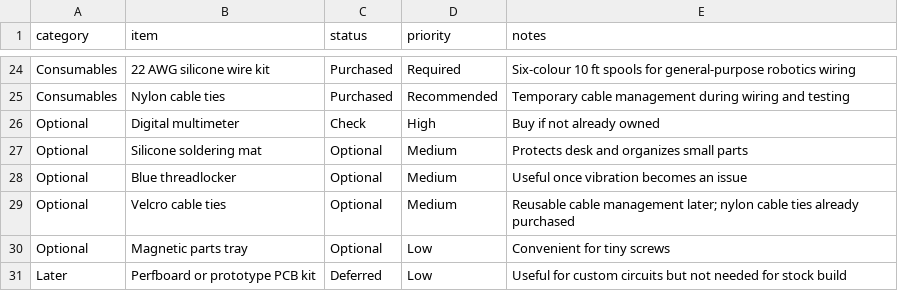
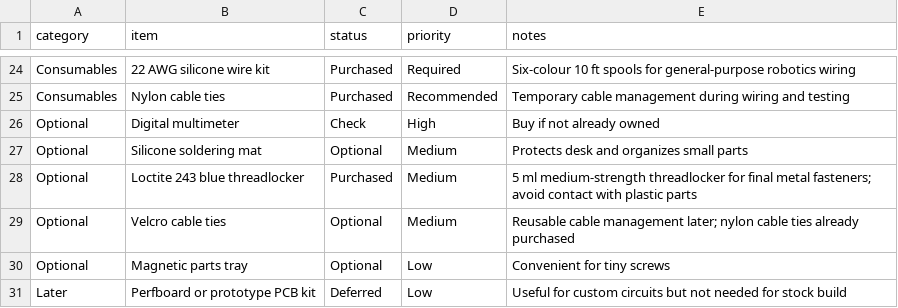
Before and after one commit to seanmayer/open-duck-mini-build, a CSV file: bom/phase-1.csv, drawn as a sheet; only a part is shown, gaps mark what is left out.

```diff
--- a/bom/phase-1.csv
+++ b/bom/phase-1.csv
@@ -27,3 +27,3 @@ Optional,Digital multimeter,Check,High,Buy if not already owned
 Optional,Silicone soldering mat,Optional,Medium,Protects desk and organizes small parts
-Optional,Blue threadlocker,Optional,Medium,Useful once vibration becomes an issue
+Optional,Loctite 243 blue threadlocker,Purchased,Medium,5 ml medium-strength threadlocker for final metal fasteners; avoid contact with plastic parts
 Optional,Velcro cable ties,Optional,Medium,Reusable cable management later; nylon cable ties already purchased
```
Also changed, not shown: 13 other files.
